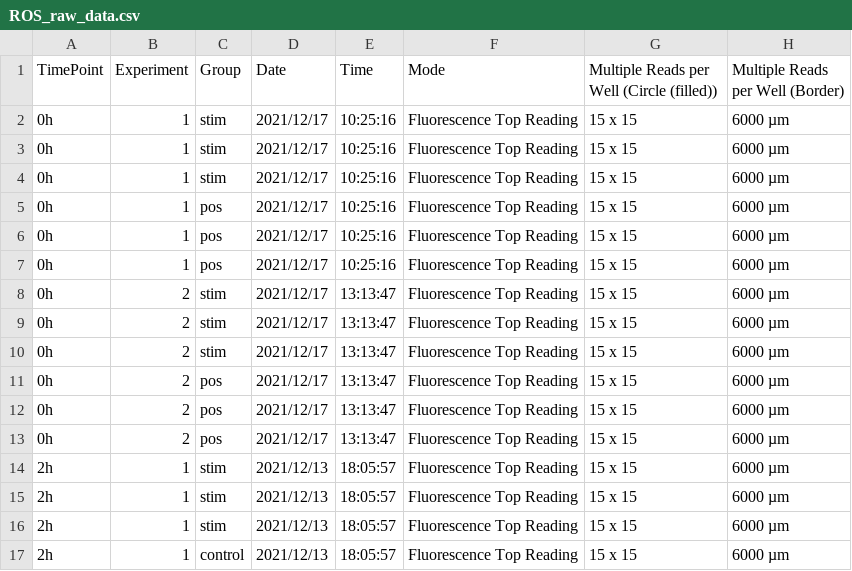
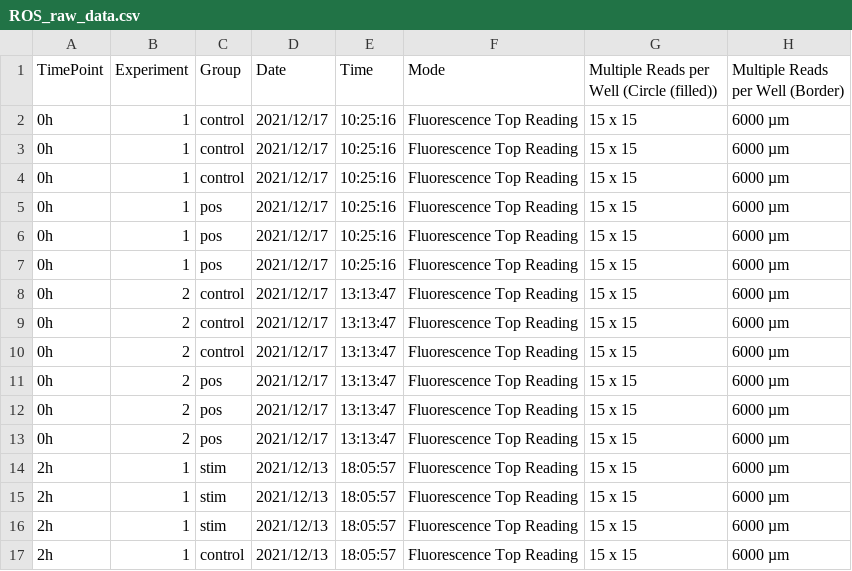
Before and after one commit to SFB-ELAINE/SI_Short_Stim_MG63, a CSV file: data/ROS_raw_data.csv, drawn as a sheet; only a part is shown; the diff names each change by its address in the sheet, - before the commit and + after, or states it on an @@ line.

Commit message:
wrong name (no stim group at 0h (before stim))

```diff
--- a/data/ROS_raw_data.csv
+++ b/data/ROS_raw_data.csv
-C2:C4 (Group): stim
+C2:C4 (Group): control
-C8:C10 (Group): stim
+C8:C10 (Group): control
```
